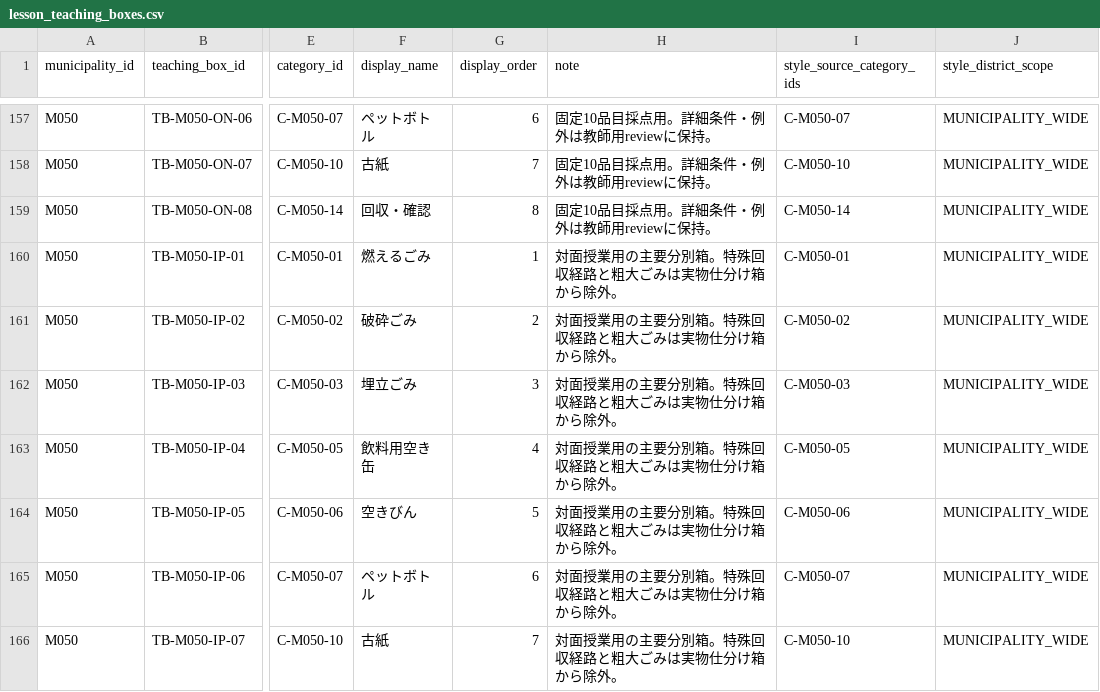
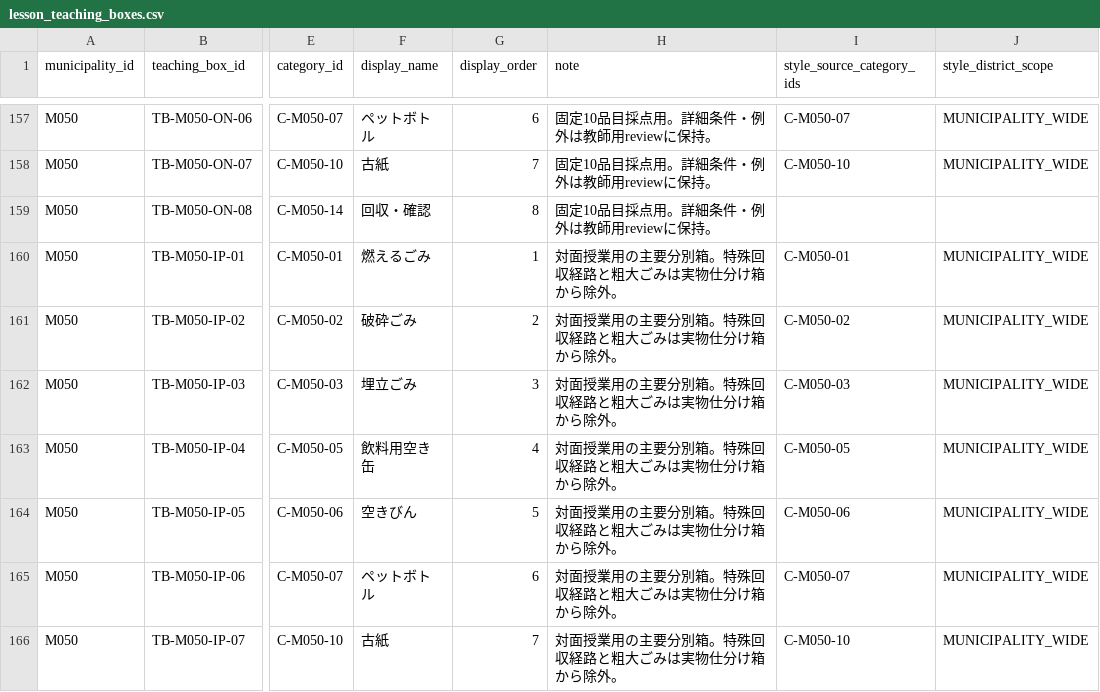
Before and after one commit to testeste55555/Separate-garbage, a CSV file: data/app/lesson_teaching_boxes.csv, drawn as a sheet; only a part is shown, gaps mark what is left out; the diff names each change by its address in the sheet, - before the commit and + after, or states it on an @@ line.

```diff
--- a/data/app/lesson_teaching_boxes.csv
+++ b/data/app/lesson_teaching_boxes.csv
-I159 (style_source_category_ids): C-M050-14
+I159 (style_source_category_ids): (empty)
-J159 (style_district_scope): MUNICIPALITY_WIDE
+J159 (style_district_scope): (empty)
```
Also changed, not shown: 1 other file.
